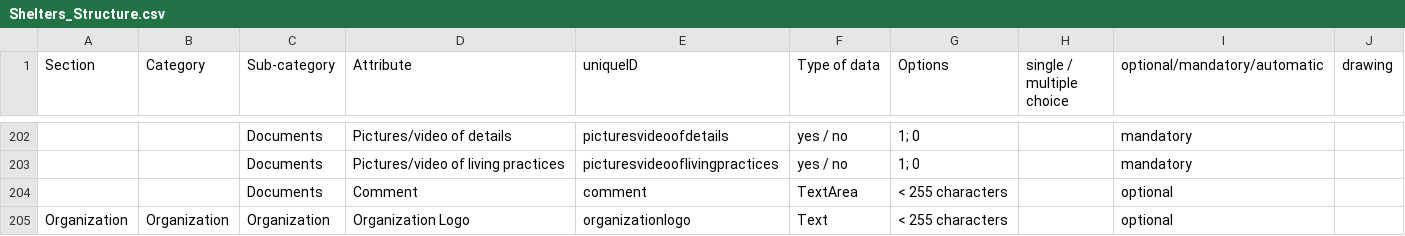
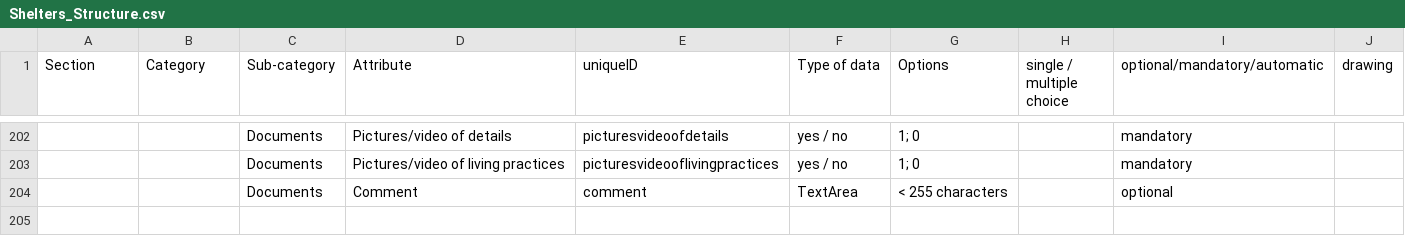
Before and after one commit to rodekruis/shelter-database, a CSV file: data/shelters/Shelters_Structure.csv, drawn as a sheet; only a part is shown, gaps mark what is left out; the diff names each change by its address in the sheet, - before the commit and + after, or states it on an @@ line.

Commit message:
removed Organization section

```diff
--- a/data/shelters/Shelters_Structure.csv
+++ b/data/shelters/Shelters_Structure.csv
-row 205: Organization | Organization | Organization | Organization Logo | organizationlogo | Text | < 255 characters |  | optional
```
